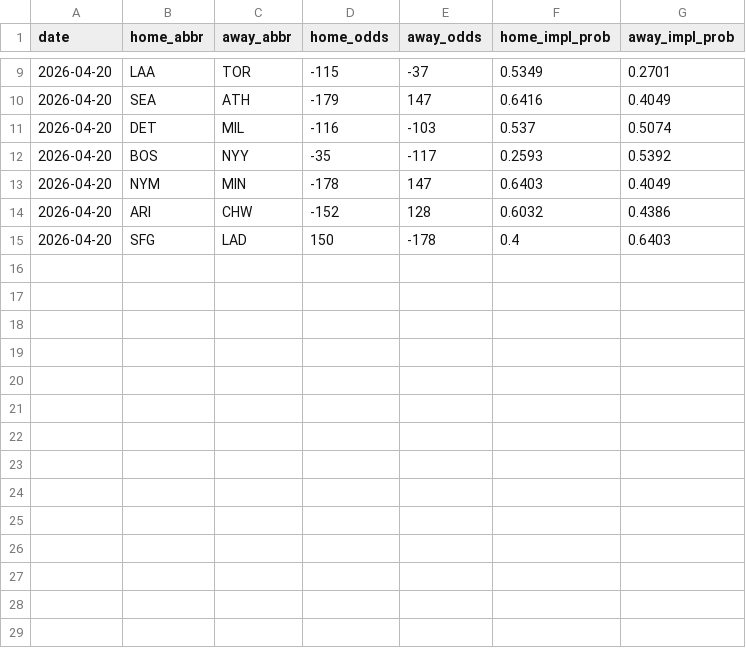
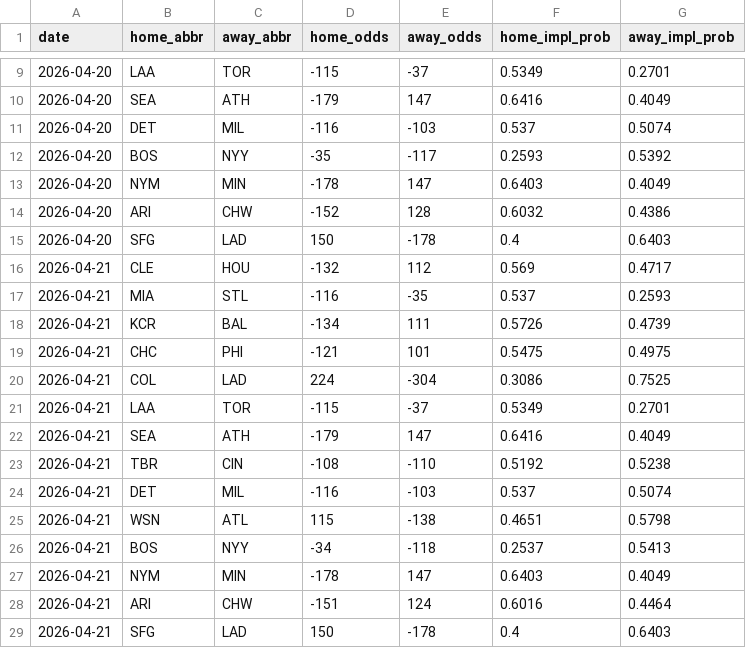
Before and after one commit to codys19/mlb-predictormlb-predictor, a CSV file: raw/odds_history.csv, drawn as a sheet; only a part is shown, gaps mark what is left out.

```diff
--- a/raw/odds_history.csv
+++ b/raw/odds_history.csv
@@ -15 +15,15 @@ date,home_abbr,away_abbr,home_odds,away_odds,home_impl_prob,away_impl_prob
 2026-04-20,SFG,LAD,150,-178,0.4,0.6403
+2026-04-21,CLE,HOU,-132,112,0.569,0.4717
+2026-04-21,MIA,STL,-116,-35,0.537,0.2593
+2026-04-21,KCR,BAL,-134,111,0.5726,0.4739
+2026-04-21,CHC,PHI,-121,101,0.5475,0.4975
+2026-04-21,COL,LAD,224,-304,0.3086,0.7525
+2026-04-21,LAA,TOR,-115,-37,0.5349,0.2701
+2026-04-21,SEA,ATH,-179,147,0.6416,0.4049
+2026-04-21,TBR,CIN,-108,-110,0.5192,0.5238
+2026-04-21,DET,MIL,-116,-103,0.537,0.5074
+2026-04-21,WSN,ATL,115,-138,0.4651,0.5798
+2026-04-21,BOS,NYY,-34,-118,0.2537,0.5413
+2026-04-21,NYM,MIN,-178,147,0.6403,0.4049
+2026-04-21,ARI,CHW,-151,124,0.6016,0.4464
+2026-04-21,SFG,LAD,150,-178,0.4,0.6403
```
Also changed, not shown: 5 other files.
